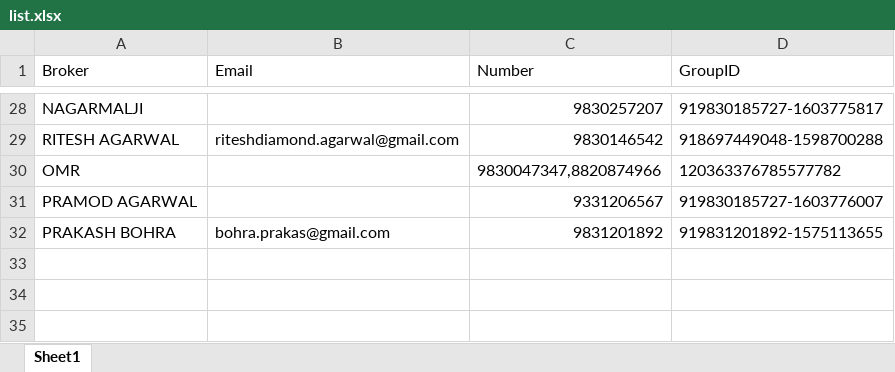
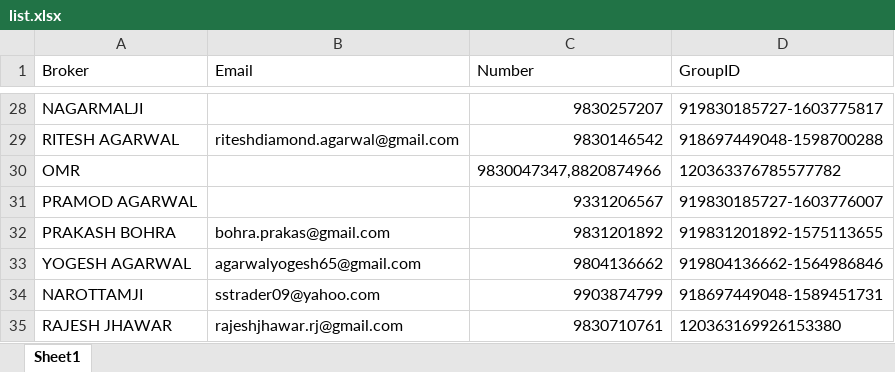
Before and after one commit to coolmridul/netaji-oil-depot, an Excel workbook: list.xlsx, sheet Sheet1, drawn as a sheet; only a part is shown, gaps mark what is left out; values as stored, in another font and other column widths than the file's, no borders; the diff names each change by its address in the sheet, - before the commit and + after, or states it on an @@ line.

```diff
--- a/list.xlsx (sheet Sheet1)
+++ b/list.xlsx (sheet Sheet1)
+row 33: YOGESH AGARWAL | agarwalyogesh65@gmail.com | 9804136662 | 919804136662-1564986846
+row 34: NAROTTAMJI | sstrader09@yahoo.com | 9903874799 | 918697449048-1589451731
+row 35: RAJESH JHAWAR | rajeshjhawar.rj@gmail.com | 9830710761 | 120363169926153380
```
Also changed, not shown: final.xlsx, 1 other file.
